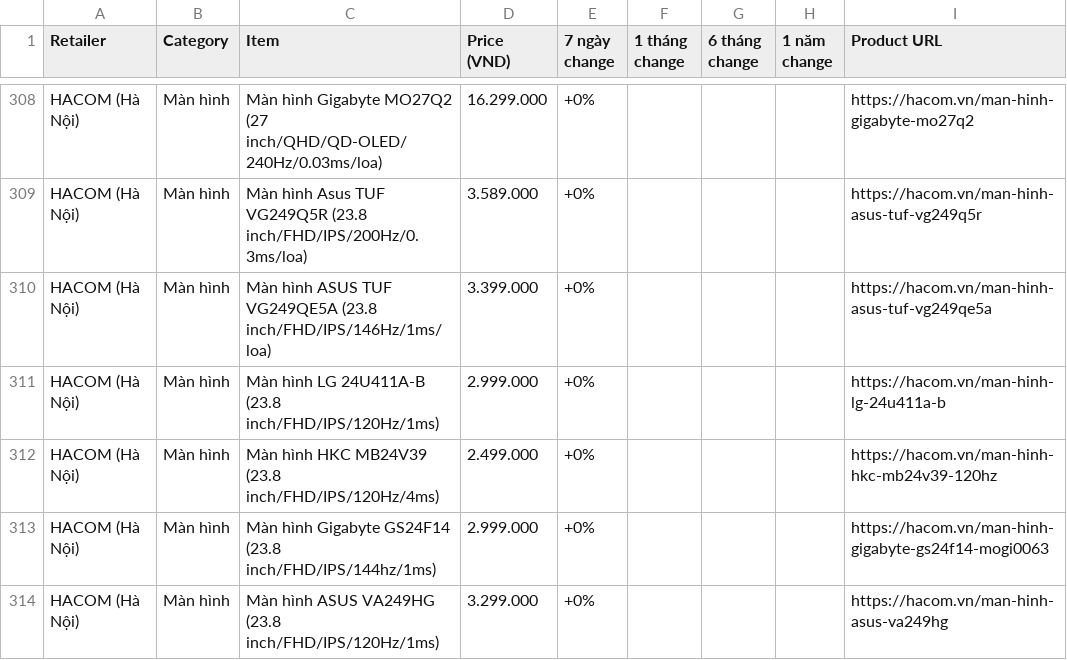
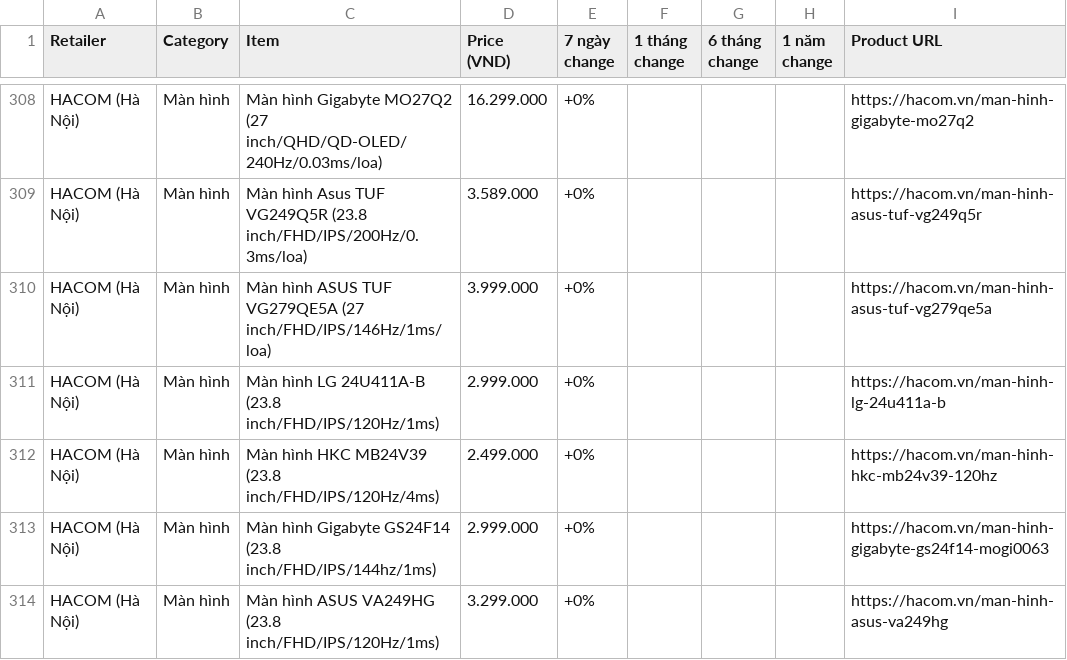
Before and after one commit to tuongphanbase/tech-price-mailer, a CSV file: docs/price_history_latest.csv, drawn as a sheet; only a part is shown, gaps mark what is left out; the diff covers the shown part only.

```diff
--- a/docs/price_history_latest.csv
+++ b/docs/price_history_latest.csv
@@ -309,3 +309,3 @@ HACOM (Hà Nội),Màn hình,Màn hình Gigabyte MO27Q2 (27 inch/QHD/QD-OLED/240
 HACOM (Hà Nội),Màn hình,Màn hình Asus TUF VG249Q5R (23.8 inch/FHD/IPS/200Hz/0.3ms/loa),3.589.000,+0%,,,,https://hacom.vn/man-hinh-asus-tuf-vg249q5r
-HACOM (Hà Nội),Màn hình,Màn hình ASUS TUF VG249QE5A (23.8 inch/FHD/IPS/146Hz/1ms/loa),3.399.000,+0%,,,,https://hacom.vn/man-hinh-asus-tuf-vg249qe5a
+HACOM (Hà Nội),Màn hình,Màn hình ASUS TUF VG279QE5A (27 inch/FHD/IPS/146Hz/1ms/loa),3.999.000,+0%,,,,https://hacom.vn/man-hinh-asus-tuf-vg279qe5a
 HACOM (Hà Nội),Màn hình,Màn hình LG 24U411A-B (23.8 inch/FHD/IPS/120Hz/1ms),2.999.000,+0%,,,,https://hacom.vn/man-hinh-lg-24u411a-b
```
Also changed, not shown: 1 added row, 1 removed row, 2 moved rows and 4 edited cells elsewhere in this file, 4 other files.
